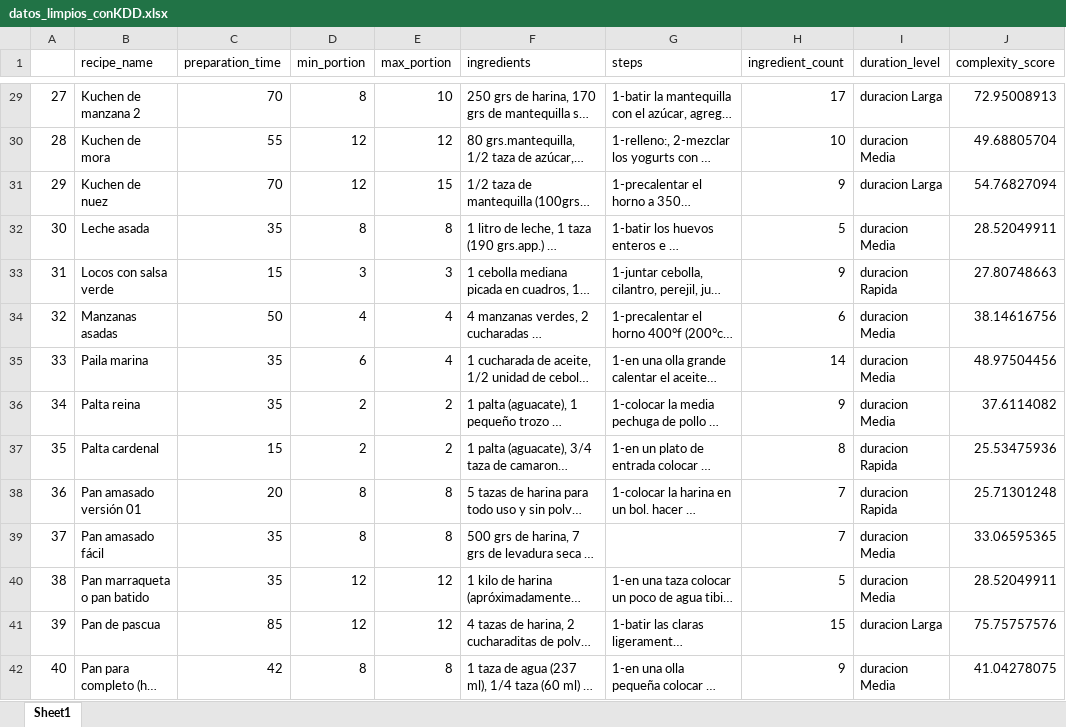
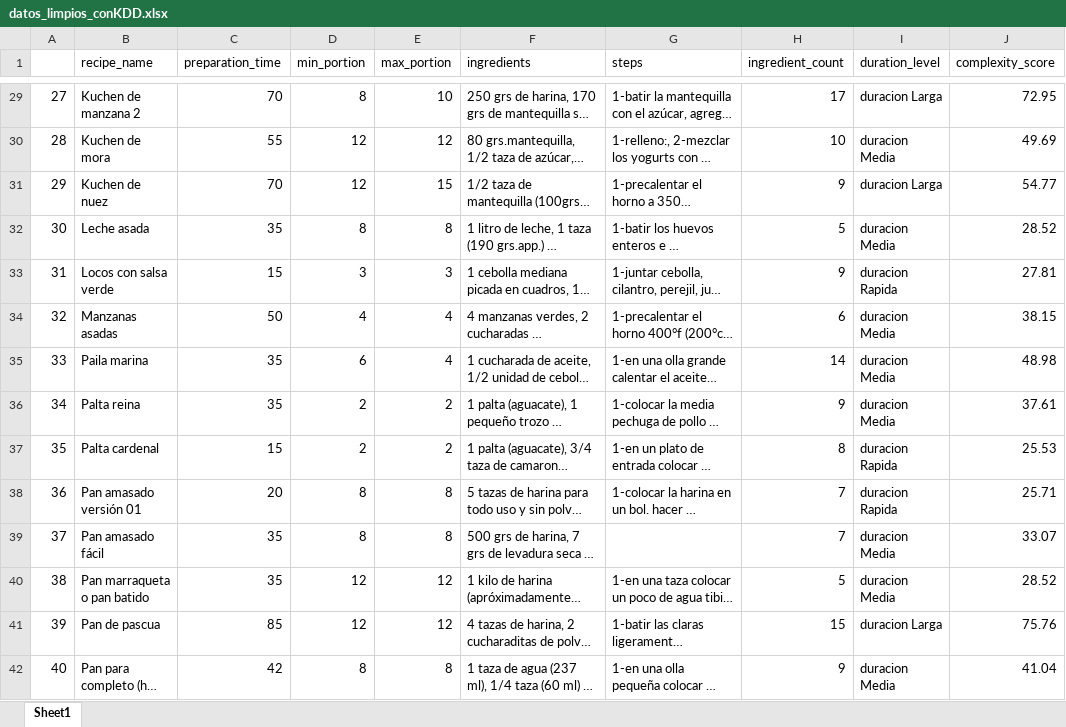
Before and after one commit to Leonardojrv/MineriaDatos, an Excel workbook: kdd/datos_limpios_conKDD.xlsx, sheet Sheet1, drawn as a sheet; only a part is shown, gaps mark what is left out; long unchanged cells end in …; values as stored, in another font and other column widths than the file's, no borders; the diff covers the shown part only; the diff names each change by its address in the sheet, - before the commit and + after, or states it on an @@ line.

```diff
--- a/kdd/datos_limpios_conKDD.xlsx (sheet Sheet1)
+++ b/kdd/datos_limpios_conKDD.xlsx (sheet Sheet1)
-J29 (complexity_score): 72.95008913
+J29 (complexity_score): 72.95
-J30 (complexity_score): 49.68805704
+J30 (complexity_score): 49.69
-J31 (complexity_score): 54.76827094
+J31 (complexity_score): 54.77
-J32 (complexity_score): 28.52049911
+J32 (complexity_score): 28.52
-J33 (complexity_score): 27.80748663
+J33 (complexity_score): 27.81
-J34 (complexity_score): 38.14616756
+J34 (complexity_score): 38.15
-J35 (complexity_score): 48.97504456
+J35 (complexity_score): 48.98
-J36 (complexity_score): 37.6114082
+J36 (complexity_score): 37.61
-J37 (complexity_score): 25.53475936
+J37 (complexity_score): 25.53
-J38 (complexity_score): 25.71301248
+J38 (complexity_score): 25.71
-J39 (complexity_score): 33.06595365
+J39 (complexity_score): 33.07
-J40 (complexity_score): 28.52049911
+J40 (complexity_score): 28.52
-J41 (complexity_score): 75.75757576
+J41 (complexity_score): 75.76
-J42 (complexity_score): 41.04278075
+J42 (complexity_score): 41.04
```
Also changed, not shown: 56 edited cells elsewhere in this sheet, etl/datos_limpios.xlsx, 6 other files.
